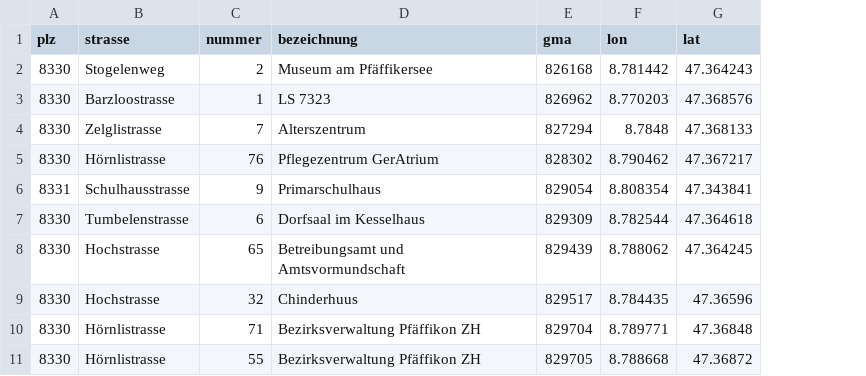
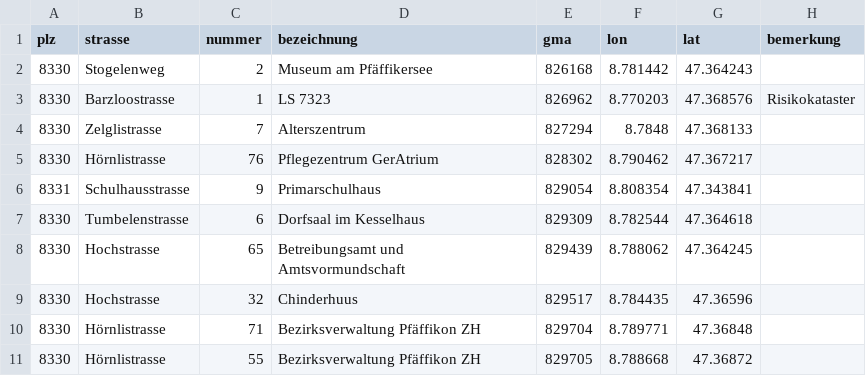
Before and after one commit to loeti82/firemap, a CSV file: gma.csv, drawn as a sheet; only a part is shown; the diff names each change by its address in the sheet, - before the commit and + after, or states it on an @@ line.

Commit message:
Sprinkler und Risikokataster hinzugefügt bei GMA

```diff
--- a/gma.csv
+++ b/gma.csv
+column H (bemerkung), row 3: Risikokataster
```
